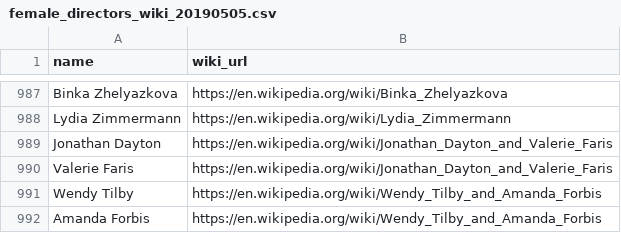
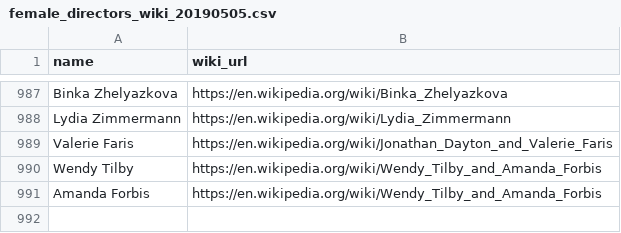
Before and after one commit to GimmeDanger/cinema-studies, a CSV file: raw_data/director_lists/wiki/female_directors_wiki_20190505.csv, drawn as a sheet; only a part is shown, gaps mark what is left out; the diff names each change by its address in the sheet, - before the commit and + after, or states it on an @@ line.

Commit message:
NEW: so-called director lists by Masha

```diff
--- a/raw_data/director_lists/wiki/female_directors_wiki_20190505.csv
+++ b/raw_data/director_lists/wiki/female_directors_wiki_20190505.csv
-row 989: Jonathan Dayton | https://en.wikipedia.org/wiki/Jonathan_Dayton_and_Valerie_Faris
```
Also changed, not shown: raw_data/director_lists/wiki/female_directors_wiki_latinized_20190616.csv, 2 other files.
